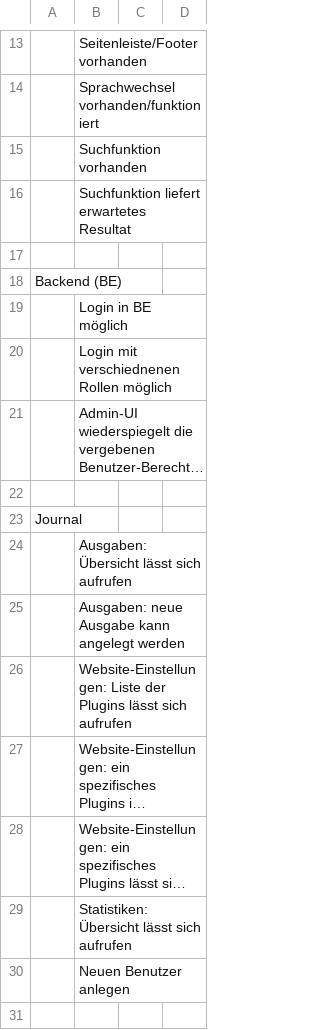
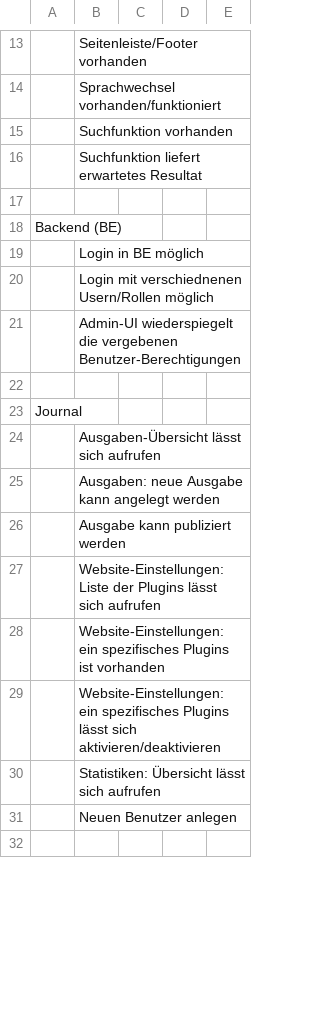
Before and after one commit to ronste/OJS-Tests, a CSV file: OJS-Automatic_testing-Test_cases.csv, drawn as a sheet; only a part is shown, gaps mark what is left out; long unchanged cells end in …; removed rows and columns are numbered as before the commit, all else as after; the diff covers the shown part only; the diff names each change by its address in the sheet, - before the commit and + after, or states it on an @@ line.

```diff
--- a/OJS-Automatic_testing-Test_cases.csv
+++ b/OJS-Automatic_testing-Test_cases.csv
-column D, empty
+column D, empty
+column E, empty
-B20: Login mit verschiednenen Rollen möglich
+B20: Login mit verschiednenen Usern/Rollen möglich
-B24: Ausgaben: Übersicht lässt sich aufrufen
+B24: Ausgaben-Übersicht lässt sich aufrufen
+row 26:  | Ausgabe kann publiziert werden
```
Also changed, not shown: 14 added rows and 1 removed row elsewhere in this file, 1 other file.
